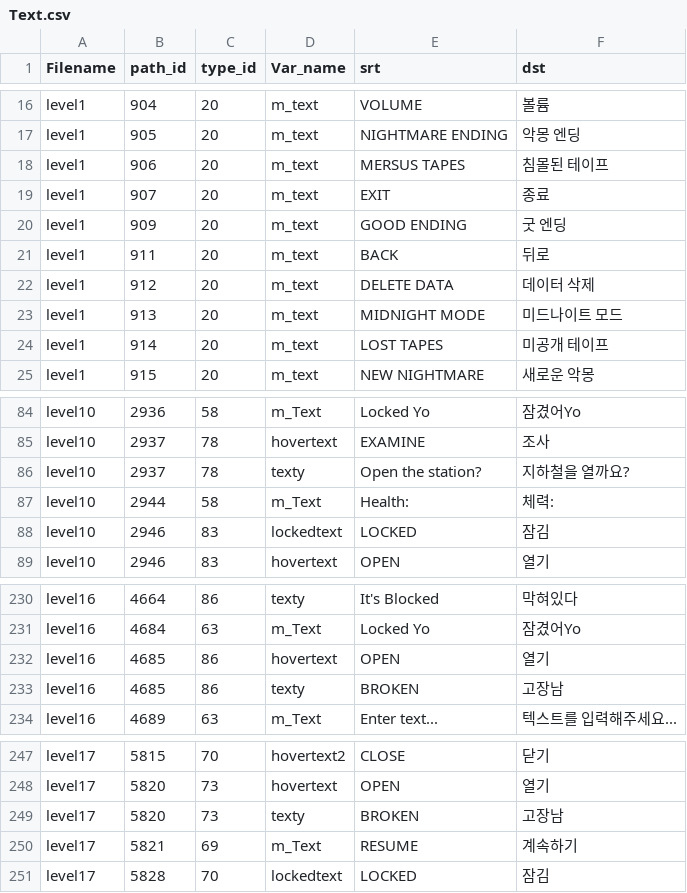
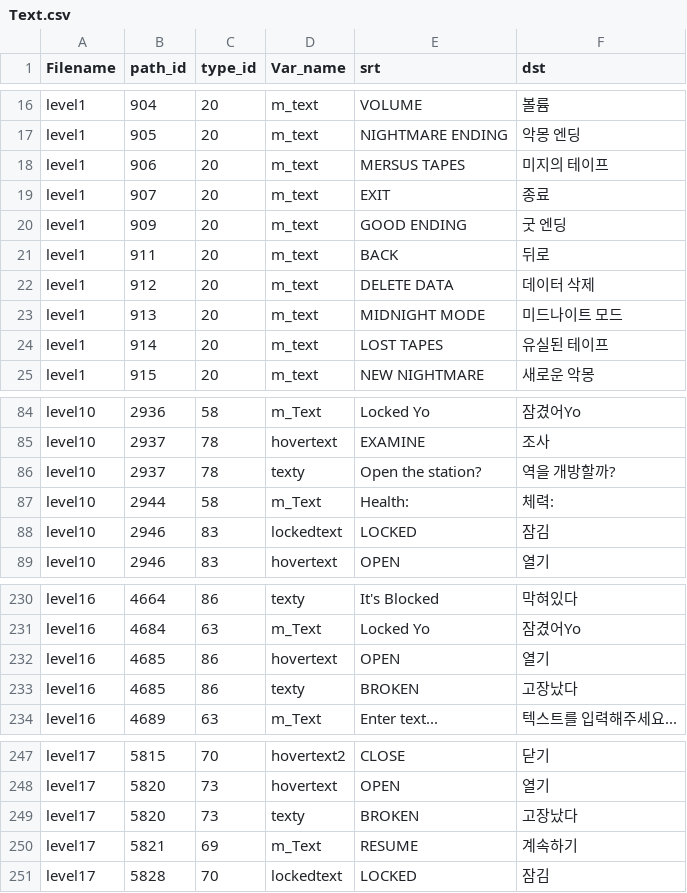
Before and after one commit to WHALE59/Lost_in_Vivo_Korean_Patch, a CSV file: Text.csv, drawn as a sheet; only a part is shown, gaps mark what is left out; the diff covers the shown part only.

```diff
--- a/Text.csv
+++ b/Text.csv
@@ -17,3 +17,3 @@
 "level1","905","20","m_text","  NIGHTMARE ENDING","   악몽 엔딩"
-"level1","906","20","m_text","MERSUS TAPES","침몰된 테이프"
+"level1","906","20","m_text","MERSUS TAPES","미지의 테이프"
 "level1","907","20","m_text","EXIT","종료"
@@ -23,3 +23,3 @@
 "level1","913","20","m_text","  MIDNIGHT MODE","   미드나이트 모드"
-"level1","914","20","m_text","LOST TAPES","미공개 테이프"
+"level1","914","20","m_text","LOST TAPES","유실된 테이프"
 "level1","915","20","m_text","  NEW NIGHTMARE","   새로운 악몽"
@@ -85,3 +85,3 @@
 "level10","2937","78","hovertext","EXAMINE","조사"
-"level10","2937","78","texty","Open the station?","지하철을 열까요?"
+"level10","2937","78","texty","Open the station?","역을 개방할까?"
 "level10","2944","58","m_Text","Health:","체력:"
@@ -232,3 +232,3 @@
 "level16","4685","86","hovertext","OPEN","열기"
-"level16","4685","86","texty","BROKEN","고장남"
+"level16","4685","86","texty","BROKEN","고장났다"
 "level16","4689","63","m_Text","Enter text...","텍스트를 입력해주세요..."
@@ -248,3 +248,3 @@
 "level17","5820","73","hovertext","OPEN","열기"
-"level17","5820","73","texty","BROKEN","고장남"
+"level17","5820","73","texty","BROKEN","고장났다"
 "level17","5821","69","m_Text","RESUME","계속하기"
```
Also changed, not shown: 41 edited cells elsewhere in this file.
